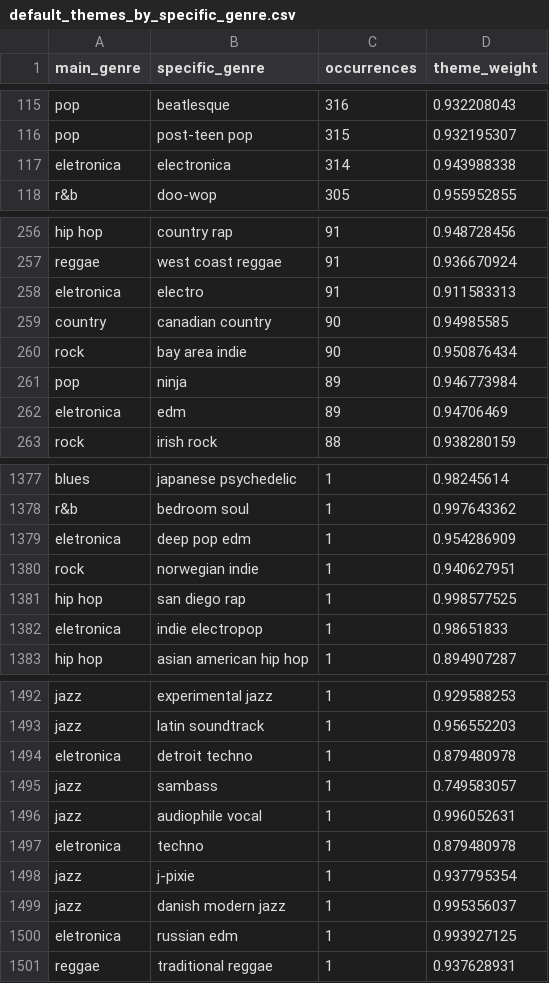
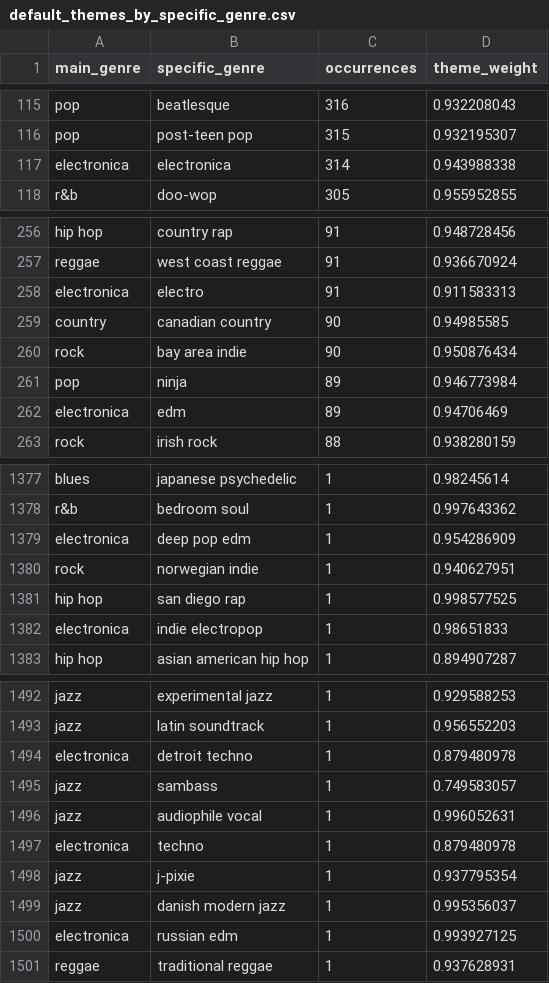
Before and after one commit to marianacintrao/VI_2122, a CSV file: datasets/default_themes_by_specific_genre.csv, drawn as a sheet; only a part is shown, gaps mark what is left out; the diff covers the shown part only.

```diff
--- a/datasets/default_themes_by_specific_genre.csv
+++ b/datasets/default_themes_by_specific_genre.csv
@@ -116,3 +116,3 @@ pop,beatlesque,316,0.932208043
 pop,post-teen pop,315,0.932195307
-eletronica,electronica,314,0.943988338
+electronica,electronica,314,0.943988338
 r&b,doo-wop,305,0.955952855
@@ -257,3 +257,3 @@ hip hop,country rap,91,0.948728456
 reggae,west coast reggae,91,0.936670924
-eletronica,electro,91,0.911583313
+electronica,electro,91,0.911583313
 country,canadian country,90,0.94985585
@@ -261,3 +261,3 @@ rock,bay area indie,90,0.950876434
 pop,ninja,89,0.946773984
-eletronica,edm,89,0.94706469
+electronica,edm,89,0.94706469
 rock,irish rock,88,0.938280159
@@ -1378,6 +1378,6 @@ blues,japanese psychedelic,1,0.98245614
 r&b,bedroom soul,1,0.997643362
-eletronica,deep pop edm,1,0.954286909
+electronica,deep pop edm,1,0.954286909
 rock,norwegian indie,1,0.940627951
 hip hop,san diego rap,1,0.998577525
-eletronica,indie electropop,1,0.98651833
+electronica,indie electropop,1,0.98651833
 hip hop,asian american hip hop,1,0.894907287
@@ -1493,9 +1493,9 @@ jazz,experimental jazz,1,0.929588253
 jazz,latin soundtrack,1,0.956552203
-eletronica,detroit techno,1,0.879480978
+electronica,detroit techno,1,0.879480978
 jazz,sambass,1,0.749583057
 jazz,audiophile vocal,1,0.996052631
-eletronica,techno,1,0.879480978
+electronica,techno,1,0.879480978
 jazz,j-pixie,1,0.937795354
 jazz,danish modern jazz,1,0.995356037
-eletronica,russian edm,1,0.993927125
+electronica,russian edm,1,0.993927125
 reggae,traditional reggae,1,0.937628931
```
Also changed, not shown: 33 edited cells elsewhere in this file, datasets/default_themes_by_main_genre.csv, datasets/themes_by_main_genre.csv, 7 other files.
